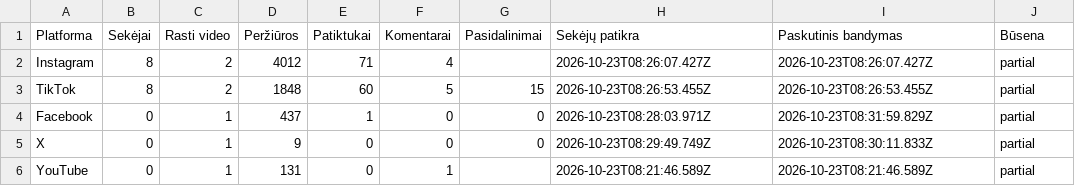
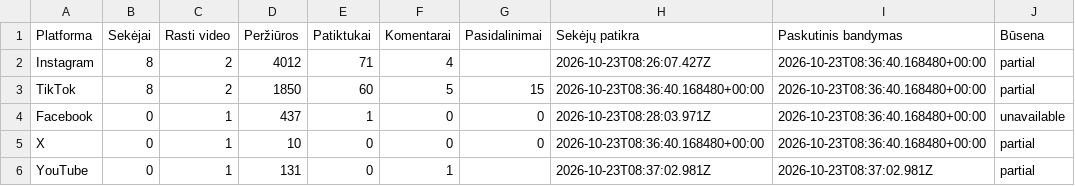
Before and after one commit to Jautis5/cooked-dev-stats, a CSV file: data/indian-builds/platforms.csv, drawn as a sheet.

```diff
--- a/data/indian-builds/platforms.csv
+++ b/data/indian-builds/platforms.csv
@@ -1,6 +1,6 @@
 Platforma,Sekėjai,Rasti video,Peržiūros,Patiktukai,Komentarai,Pasidalinimai,Sekėjų patikra,Paskutinis bandymas,Būsena
-Instagram,8,2,4012,71,4,,2026-10-23T08:26:07.427Z,2026-10-23T08:26:07.427Z,partial
-TikTok,8,2,1848,60,5,15,2026-10-23T08:26:53.455Z,2026-10-23T08:26:53.455Z,partial
-Facebook,0,1,437,1,0,0,2026-10-23T08:28:03.971Z,2026-10-23T08:31:59.829Z,partial
-X,0,1,9,0,0,0,2026-10-23T08:29:49.749Z,2026-10-23T08:30:11.833Z,partial
-YouTube,0,1,131,0,1,,2026-10-23T08:21:46.589Z,2026-10-23T08:21:46.589Z,partial
+Instagram,8,2,4012,71,4,,2026-10-23T08:26:07.427Z,2026-10-23T08:36:40.168480+00:00,partial
+TikTok,8,2,1850,60,5,15,2026-10-23T08:36:40.168480+00:00,2026-10-23T08:36:40.168480+00:00,partial
+Facebook,0,1,437,1,0,0,2026-10-23T08:28:03.971Z,2026-10-23T08:36:40.168480+00:00,unavailable
+X,0,1,10,0,0,0,2026-10-23T08:36:40.168480+00:00,2026-10-23T08:36:40.168480+00:00,partial
+YouTube,0,1,131,0,1,,2026-10-23T08:37:02.981Z,2026-10-23T08:37:02.981Z,partial
```
Also changed, not shown: data/dont-get-traced/platforms.csv, data/indian-builds/metrics.csv, 13 other files.
